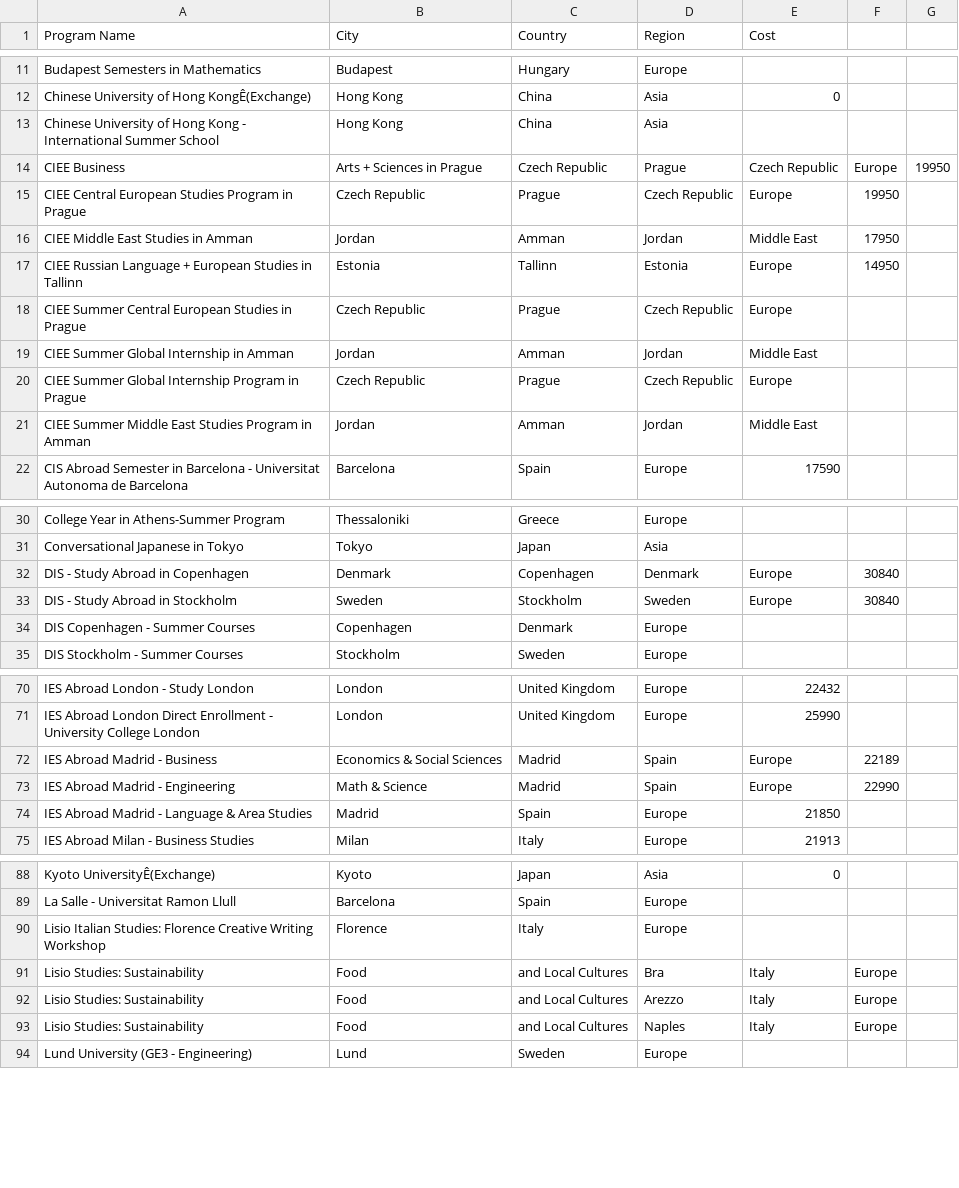
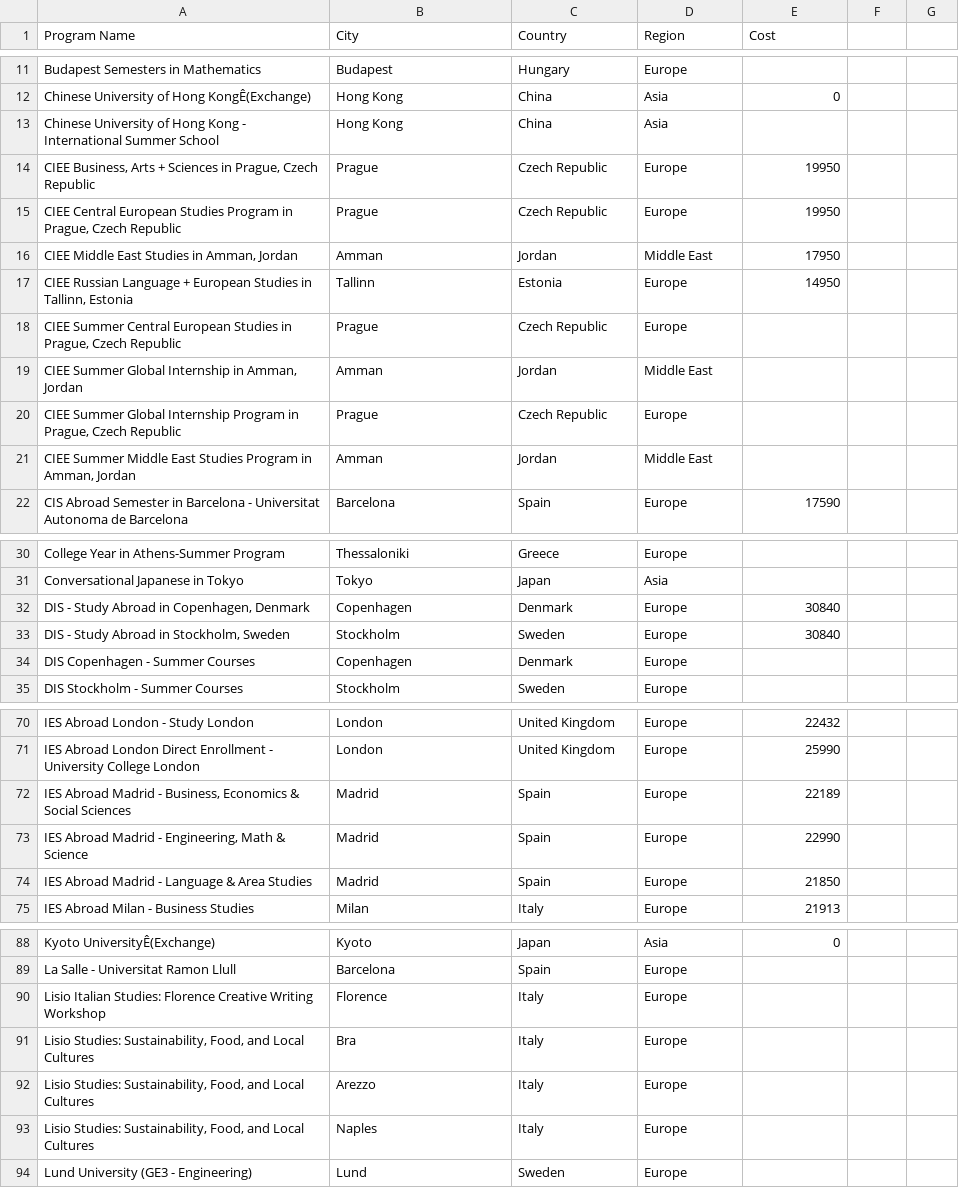
Before and after one commit to ceaur/cea-budget-dashboard, a CSV file: data/ProgramCost.csv, drawn as a sheet; only a part is shown, gaps mark what is left out; the diff covers the shown part only.

Commit message:
Add files via upload

```diff
--- a/data/ProgramCost.csv
+++ b/data/ProgramCost.csv
@@ -13,10 +13,10 @@ Chinese University of Hong KongÊ(Exchange),Hong Kong,China,Asia,0
 Chinese University of Hong Kong - International Summer School,Hong Kong,China,Asia,
-CIEE Business, Arts + Sciences in Prague, Czech Republic,Prague,Czech Republic,Europe,19950
-CIEE Central European Studies Program in Prague, Czech Republic,Prague,Czech Republic,Europe,19950
-CIEE Middle East Studies in Amman, Jordan,Amman,Jordan,Middle East,17950
-CIEE Russian Language + European Studies in Tallinn, Estonia,Tallinn,Estonia,Europe,14950
-CIEE Summer Central European Studies in Prague, Czech Republic,Prague,Czech Republic,Europe,
-CIEE Summer Global Internship in Amman, Jordan,Amman,Jordan,Middle East,
-CIEE Summer Global Internship Program in Prague, Czech Republic,Prague,Czech Republic,Europe,
-CIEE Summer Middle East Studies Program in Amman, Jordan,Amman,Jordan,Middle East,
+"CIEE Business, Arts + Sciences in Prague, Czech Republic",Prague,Czech Republic,Europe,19950
+"CIEE Central European Studies Program in Prague, Czech Republic",Prague,Czech Republic,Europe,19950
+"CIEE Middle East Studies in Amman, Jordan",Amman,Jordan,Middle East,17950
+"CIEE Russian Language + European Studies in Tallinn, Estonia",Tallinn,Estonia,Europe,14950
+"CIEE Summer Central European Studies in Prague, Czech Republic",Prague,Czech Republic,Europe,
+"CIEE Summer Global Internship in Amman, Jordan",Amman,Jordan,Middle East,
+"CIEE Summer Global Internship Program in Prague, Czech Republic",Prague,Czech Republic,Europe,
+"CIEE Summer Middle East Studies Program in Amman, Jordan",Amman,Jordan,Middle East,
 CIS Abroad Semester in Barcelona - Universitat Autonoma de Barcelona,Barcelona,Spain,Europe,17590
@@ -31,4 +31,4 @@ College Year in Athens-Summer Program,Thessaloniki,Greece,Europe,
 Conversational Japanese in Tokyo,Tokyo,Japan,Asia,
-DIS - Study Abroad in Copenhagen, Denmark,Copenhagen,Denmark,Europe,30840
-DIS - Study Abroad in Stockholm, Sweden,Stockholm,Sweden,Europe,30840
+"DIS - Study Abroad in Copenhagen, Denmark",Copenhagen,Denmark,Europe,30840
+"DIS - Study Abroad in Stockholm, Sweden",Stockholm,Sweden,Europe,30840
 DIS Copenhagen - Summer Courses,Copenhagen,Denmark,Europe,
@@ -71,4 +71,4 @@ IES Abroad London - Study London,London,United Kingdom,Europe,22432
 IES Abroad London Direct Enrollment - University College London,London,United Kingdom,Europe,25990
-IES Abroad Madrid - Business, Economics & Social Sciences,Madrid,Spain,Europe,22189
-IES Abroad Madrid - Engineering, Math & Science,Madrid,Spain,Europe,22990
+"IES Abroad Madrid - Business, Economics & Social Sciences",Madrid,Spain,Europe,22189
+"IES Abroad Madrid - Engineering, Math & Science",Madrid,Spain,Europe,22990
 IES Abroad Madrid - Language & Area Studies,Madrid,Spain,Europe,21850
@@ -90,5 +90,5 @@ La Salle - Universitat Ramon Llull,Barcelona,Spain,Europe,
 Lisio Italian Studies: Florence Creative Writing Workshop,Florence,Italy,Europe,
-Lisio Studies: Sustainability, Food, and Local Cultures,Bra,Italy,Europe,
-Lisio Studies: Sustainability, Food, and Local Cultures,Arezzo,Italy,Europe,
-Lisio Studies: Sustainability, Food, and Local Cultures,Naples,Italy,Europe,
+"Lisio Studies: Sustainability, Food, and Local Cultures",Bra,Italy,Europe,
+"Lisio Studies: Sustainability, Food, and Local Cultures",Arezzo,Italy,Europe,
+"Lisio Studies: Sustainability, Food, and Local Cultures",Naples,Italy,Europe,
 Lund University (GE3 - Engineering),Lund,Sweden,Europe,
```
Also changed, not shown: 2 added rows and 2 removed rows elsewhere in this file.
